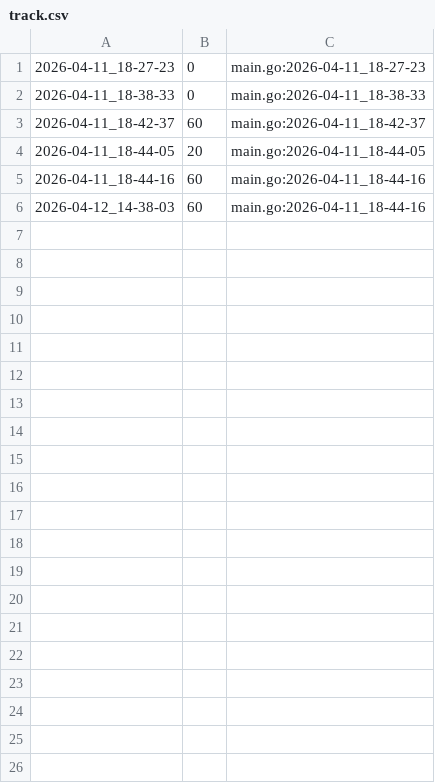
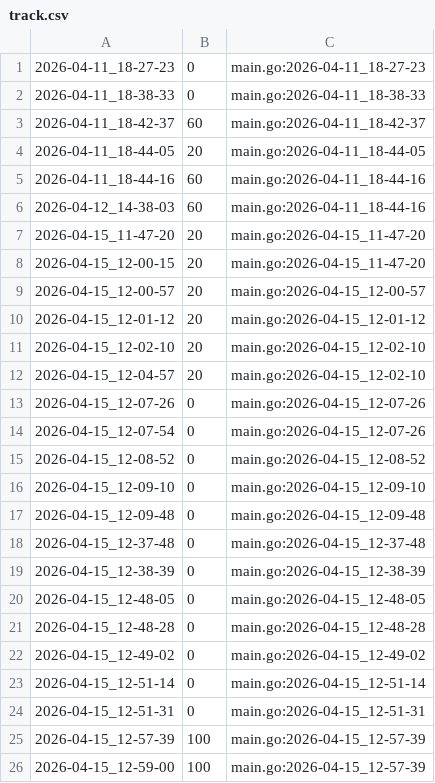
Before and after one commit to qxcode-course/ed-seg-bloco-a-Rafaz666, a CSV file: .tko/track/es@mdc/track.csv, drawn as a sheet.

```diff
--- a/.tko/track/es@mdc/track.csv
+++ b/.tko/track/es@mdc/track.csv
@@ -6 +6,21 @@
 2026-04-12_14-38-03,60,main.go:2026-04-11_18-44-16
+2026-04-15_11-47-20,20,main.go:2026-04-15_11-47-20
+2026-04-15_12-00-15,20,main.go:2026-04-15_11-47-20
+2026-04-15_12-00-57,20,main.go:2026-04-15_12-00-57
+2026-04-15_12-01-12,20,main.go:2026-04-15_12-01-12
+2026-04-15_12-02-10,20,main.go:2026-04-15_12-02-10
+2026-04-15_12-04-57,20,main.go:2026-04-15_12-02-10
+2026-04-15_12-07-26,0,main.go:2026-04-15_12-07-26
+2026-04-15_12-07-54,0,main.go:2026-04-15_12-07-26
+2026-04-15_12-08-52,0,main.go:2026-04-15_12-08-52
+2026-04-15_12-09-10,0,main.go:2026-04-15_12-09-10
+2026-04-15_12-09-48,0,main.go:2026-04-15_12-09-48
+2026-04-15_12-37-48,0,main.go:2026-04-15_12-37-48
+2026-04-15_12-38-39,0,main.go:2026-04-15_12-38-39
+2026-04-15_12-48-05,0,main.go:2026-04-15_12-48-05
+2026-04-15_12-48-28,0,main.go:2026-04-15_12-48-28
+2026-04-15_12-49-02,0,main.go:2026-04-15_12-49-02
+2026-04-15_12-51-14,0,main.go:2026-04-15_12-51-14
+2026-04-15_12-51-31,0,main.go:2026-04-15_12-51-31
+2026-04-15_12-57-39,100,main.go:2026-04-15_12-57-39
+2026-04-15_12-59-00,100,main.go:2026-04-15_12-57-39
```
Also changed, not shown: 11 other files.
